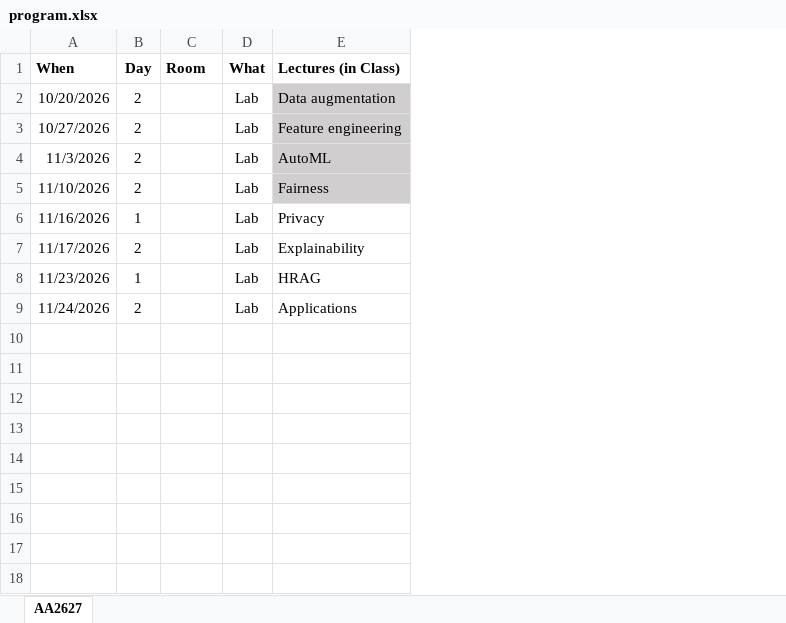
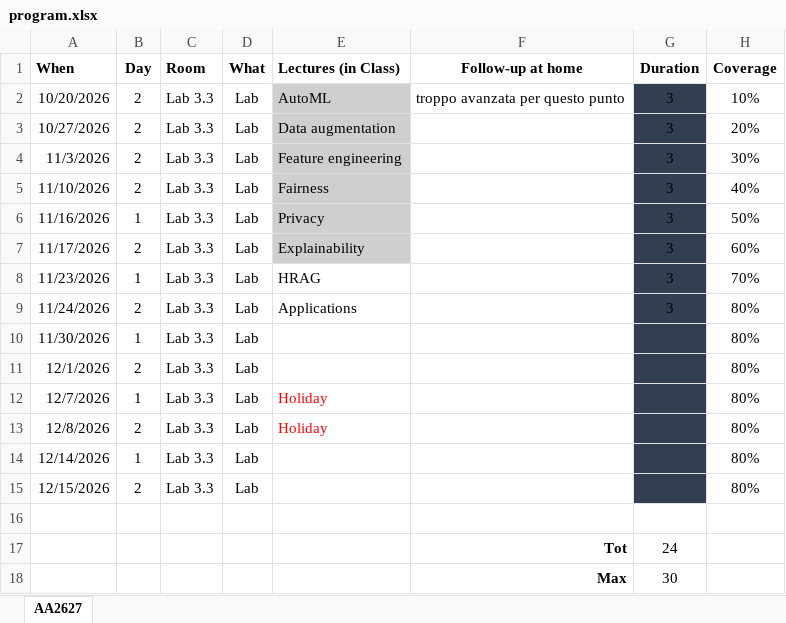
Before and after one commit to w4bo/AA2627-unibo-dcai, an Excel workbook: program.xlsx, sheet AA2627, drawn as a sheet; values as stored, in another font and other column widths than the file's, no borders; conditional formats not drawn; the diff names each change by its address in the sheet, - before the commit and + after, or states it on an @@ line.

```diff
--- a/program.xlsx (sheet AA2627)
+++ b/program.xlsx (sheet AA2627)
@@ column F (Follow-up at home) unhidden, row 2: troppo avanzata per questo punto @@
@@ column G (Duration) unhidden, rows 2-9: all 3 @@
@@ column H (Coverage) unhidden, rows 2-9: 10% | 20% | 30% | 40% | 50% | 60% | 70% | 80% @@
-C2:C9 (Room): (empty)
+C2:C9 (Room): Lab 3.3
-E2 (Lectures (in Class)): Data augmentation
+E2 (Lectures (in Class)): AutoML
-E3 (Lectures (in Class)): Feature engineering
+E3 (Lectures (in Class)): Data augmentation
-E4 (Lectures (in Class)): AutoML
+E4 (Lectures (in Class)): Feature engineering
-E6:E7 fill: none
+E6:E7 fill: #D0CECE
+row 10: 11/30/2026 | 1 | Lab 3.3 | Lab |  |  |  | 80%
+row 11: 12/1/2026 | 2 | Lab 3.3 | Lab |  |  |  | 80%
+row 12: 12/7/2026 | 1 | Lab 3.3 | Lab | Holiday |  |  | 80%
+row 13: 12/8/2026 | 2 | Lab 3.3 | Lab | Holiday |  |  | 80%
+row 14: 12/14/2026 | 1 | Lab 3.3 | Lab |  |  |  | 80%
+row 15: 12/15/2026 | 2 | Lab 3.3 | Lab |  |  |  | 80%
+row 16: (empty)
+row 17:  |  |  |  |  | Tot | 24
+row 18:  |  |  |  |  | Max | 30
```
Also changed, not shown: hidden cells, 1 other file.
